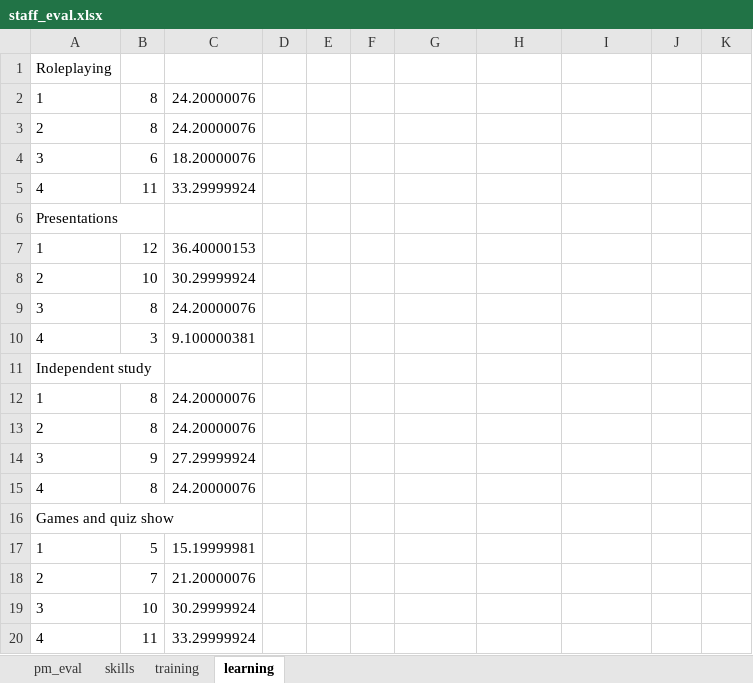
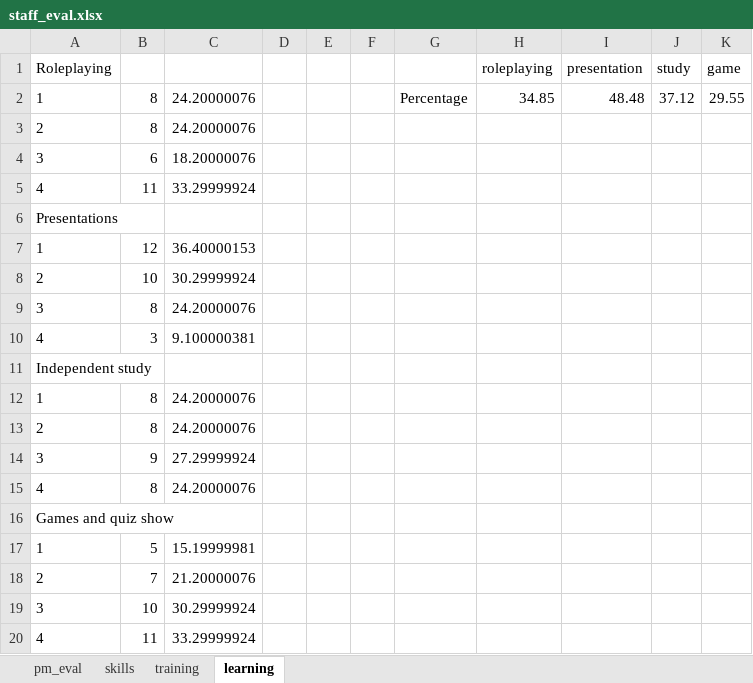
Before and after one commit to wngrahams/SpeakUp_performance_evals, an Excel workbook: staff_eval.xlsx, sheet learning, drawn as a sheet; values as stored, in another font and other column widths than the file's, no borders; charts and pictures not drawn; removed rows and columns are numbered as before the commit, all else as after; the diff names each change by its address in the sheet, - before the commit and + after, or states it on an @@ line.

```diff
--- a/staff_eval.xlsx (sheet learning)
+++ b/staff_eval.xlsx (sheet learning)
-row 1: Roleplaying
+row 1: Roleplaying |  |  |  |  |  |  | roleplaying | presentation | study | game
-G2: (empty)
+G2: Percentage
-H2: (empty)
+H2: 34.85
-I2: (empty)
+I2: 48.48
-J2: (empty)
+J2: 37.12
-K2: (empty)
+K2: 29.55
```
Also changed, not shown: sheet training, charts or pictures, 1 other file.
